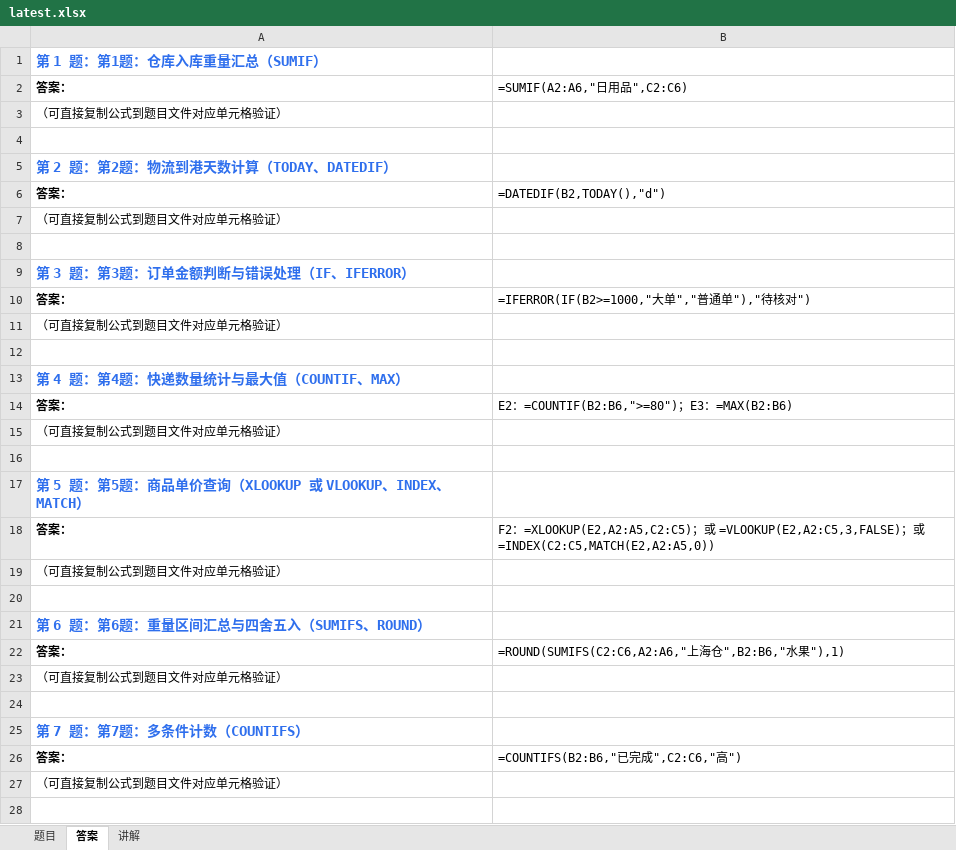
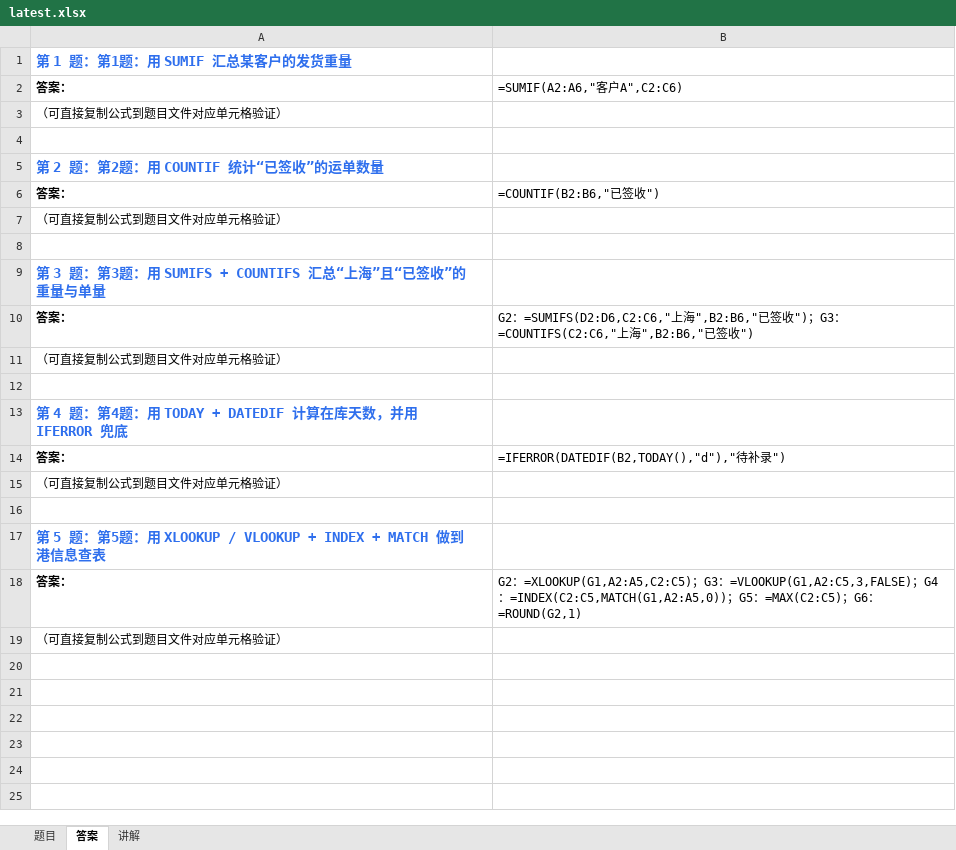
Before and after one commit to Fiona0706/English-Daily-Speaking, an Excel workbook: excel/latest.xlsx, sheet 答案, drawn as a sheet; only a part is shown; the shorter side is filled out with more unchanged rows; values as stored, in another font and other column widths than the file's, no borders; formulas without a stored value are shown as written; the diff covers the shown part only; the diff names each change by its address in the sheet, - before the commit and + after, or states it on an @@ line.

```diff
--- a/excel/latest.xlsx (sheet 答案)
+++ b/excel/latest.xlsx (sheet 答案)
-A1: 第 1 题：第1题：仓库入库重量汇总（SUMIF）
+A1: 第 1 题：第1题：用 SUMIF 汇总某客户的发货重量
-B2: =SUMIF(A2:A6,"日用品",C2:C6)
+B2: =SUMIF(A2:A6,"客户A",C2:C6)
-A5: 第 2 题：第2题：物流到港天数计算（TODAY、DATEDIF）
+A5: 第 2 题：第2题：用 COUNTIF 统计“已签收”的运单数量
-B6: =DATEDIF(B2,TODAY(),"d")
+B6: =COUNTIF(B2:B6,"已签收")
-A9: 第 3 题：第3题：订单金额判断与错误处理（IF、IFERROR）
+A9: 第 3 题：第3题：用 SUMIFS + COUNTIFS 汇总“上海”且“已签收”的重量与单量
-B10: =IFERROR(IF(B2>=1000,"大单","普通单"),"待核对")
+B10: G2：=SUMIFS(D2:D6,C2:C6,"上海",B2:B6,"已签收")；G3：=COUNTIFS(C2:C6,"上海",B2:B6,"已签收")
-A13: 第 4 题：第4题：快递数量统计与最大值（COUNTIF、MAX）
+A13: 第 4 题：第4题：用 TODAY + DATEDIF 计算在库天数，并用 IFERROR 兜底
-B14: E2：=COUNTIF(B2:B6,">=80")；E3：=MAX(B2:B6)
+B14: =IFERROR(DATEDIF(B2,TODAY(),"d"),"待补录")
-A17: …第5题：商品单价查询（XLOOKUP 或 VLOOKUP、INDEX、MATCH）
+A17: …第5题：用 XLOOKUP / VLOOKUP + INDEX + MATCH 做到港信息查表
-B18: F2：=XLOOKUP(E2,A2:A5,C2:C5)；或 =VLOOKUP(E2,A2:C5,3,FALSE)；或 =INDEX(C2:C5,MATCH(E2,A2:A5,0))
+B18: G2：=XLOOKUP(G1,A2:A5,C2:C5)；G3：=VLOOKUP(G1,A2:C5,3,FALSE)；G4：=INDEX(C2:C5,MATCH(G1,A2:A5,0))；G5：=MAX(C2:C5)；G6：=ROUND(G2,1)
-row 19: （可直接复制公式到题目文件对应单元格验证）
-row 20: (empty)
-row 21: 第 6 题：第6题：重量区间汇总与四舍五入（SUMIFS、ROUND）
-row 22: 答案： | =ROUND(SUMIFS(C2:C6,A2:A6,"上海仓",B2:B6,"水果"),1)
-row 23: （可直接复制公式到题目文件对应单元格验证）
-row 24: (empty)
-row 25: 第 7 题：第7题：多条件计数（COUNTIFS）
-row 26: 答案： | =COUNTIFS(B2:B6,"已完成",C2:C6,"高")
-row 27: （可直接复制公式到题目文件对应单元格验证）
-row 28: (empty)
```
Also changed, not shown: 2 removed rows elsewhere in this sheet, sheet 题目, sheet 讲解, 11 other files.
